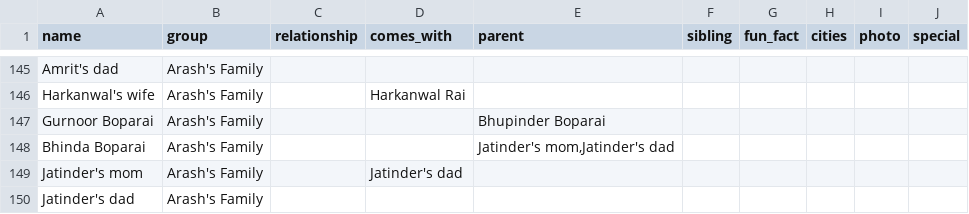
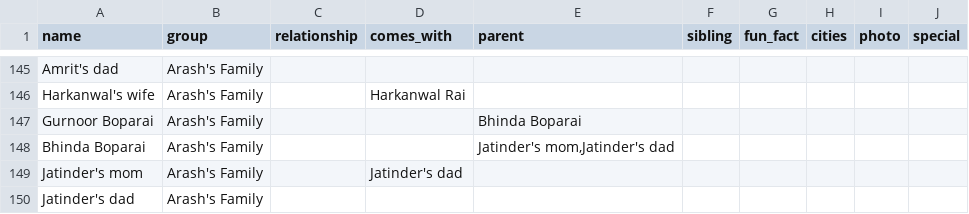
Before and after one commit to arashrai/arashrai.github.io, a CSV file: narsh2026/our-people/guests.csv, drawn as a sheet; only a part is shown, gaps mark what is left out.

Commit message:
data(our-people): point Gurnoor Boparai at Bhinda Boparai
Bhupinder was not a row, so Gurnoor floated as her own root lineage. Bhinda
is a real row and a child of Jatinder's parents, so Gurnoor now joins that
tree: Arash's side drops from 6 rendered lineages to 5, with no change to
non-hierarchy parent edges. Resolves the last unresolved-name warning.

```diff
--- a/narsh2026/our-people/guests.csv
+++ b/narsh2026/our-people/guests.csv
@@ -146,3 +146,3 @@ Amrit's dad,Arash's Family
 Harkanwal's wife,Arash's Family,,Harkanwal Rai
-Gurnoor Boparai,Arash's Family,,,Bhupinder Boparai
+Gurnoor Boparai,Arash's Family,,,Bhinda Boparai
 Bhinda Boparai,Arash's Family,,,"Jatinder's mom,Jatinder's dad",
```
Also changed, not shown: 2 other files.
